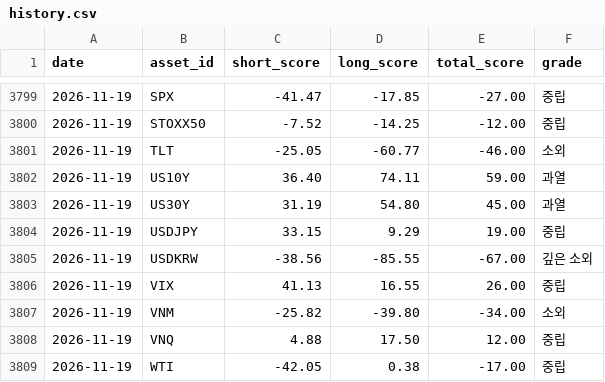
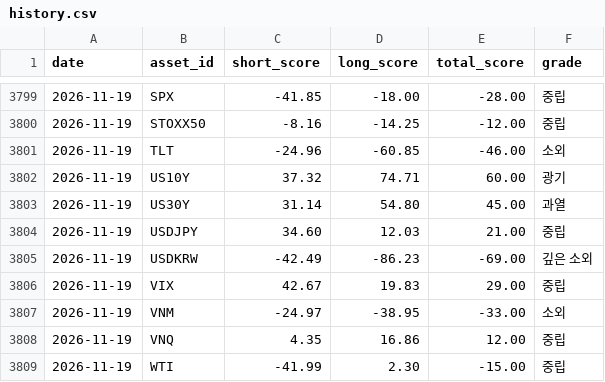
Before and after one commit to myungjungcrypto/overbought_oversold_assets, a CSV file: reports/history.csv, drawn as a sheet; only a part is shown, gaps mark what is left out; the diff covers the shown part only.

```diff
--- a/reports/history.csv
+++ b/reports/history.csv
@@ -3799,11 +3799,11 @@ date,asset_id,short_score,long_score,total_score,grade
-2026-11-19,SPX,-41.47,-17.85,-27.00,중립
-2026-11-19,STOXX50,-7.52,-14.25,-12.00,중립
-2026-11-19,TLT,-25.05,-60.77,-46.00,소외
-2026-11-19,US10Y,36.40,74.11,59.00,과열
-2026-11-19,US30Y,31.19,54.80,45.00,과열
-2026-11-19,USDJPY,33.15,9.29,19.00,중립
-2026-11-19,USDKRW,-38.56,-85.55,-67.00,깊은 소외
-2026-11-19,VIX,41.13,16.55,26.00,중립
-2026-11-19,VNM,-25.82,-39.80,-34.00,소외
-2026-11-19,VNQ,4.88,17.50,12.00,중립
-2026-11-19,WTI,-42.05,0.38,-17.00,중립
+2026-11-19,SPX,-41.85,-18.00,-28.00,중립
+2026-11-19,STOXX50,-8.16,-14.25,-12.00,중립
+2026-11-19,TLT,-24.96,-60.85,-46.00,소외
+2026-11-19,US10Y,37.32,74.71,60.00,광기
+2026-11-19,US30Y,31.14,54.80,45.00,과열
+2026-11-19,USDJPY,34.60,12.03,21.00,중립
+2026-11-19,USDKRW,-42.49,-86.23,-69.00,깊은 소외
+2026-11-19,VIX,42.67,19.83,29.00,중립
+2026-11-19,VNM,-24.97,-38.95,-33.00,소외
+2026-11-19,VNQ,4.35,16.86,12.00,중립
+2026-11-19,WTI,-41.99,2.30,-15.00,중립
```
Also changed, not shown: 6 added rows, 6 removed rows and 50 edited cells elsewhere in this file, 8 other files.
